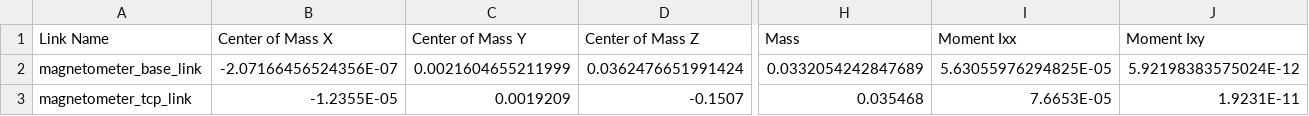
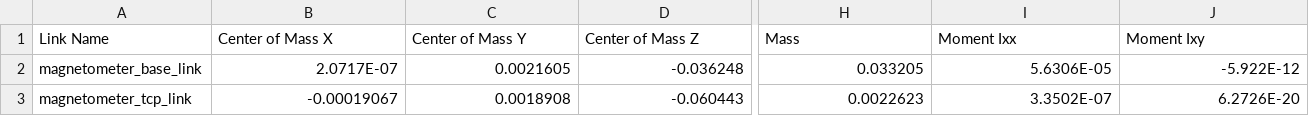
Before and after one commit to luojiahao-cn/zlab_robots, a CSV file: src/zlab_robots_descriptions/zlab_tools_description/magnetometer_array/urdf/magnetometer_array.csv, drawn as a sheet; only a part is shown, gaps mark what is left out; the diff covers the shown part only; the diff names each change by its address in the sheet, - before the commit and + after, or states it on an @@ line.

Commit message:
20251221更新magnetometer_array，更新三臂协作bringup

```diff
--- a/src/zlab_robots_descriptions/zlab_tools_description/magnetometer_array/urdf/magnetometer_array.csv
+++ b/src/zlab_robots_descriptions/zlab_tools_description/magnetometer_array/urdf/magnetometer_array.csv
-B2 (Center of Mass X): -2.07166456524356E-07
+B2 (Center of Mass X): 2.0717E-07
-C2 (Center of Mass Y): 0.0021604655211999
+C2 (Center of Mass Y): 0.0021605
-D2 (Center of Mass Z): 0.0362476651991424
+D2 (Center of Mass Z): -0.036248
-H2 (Mass): 0.0332054242847689
+H2 (Mass): 0.033205
-I2 (Moment Ixx): 5.63055976294825E-05
+I2 (Moment Ixx): 5.6306E-05
-J2 (Moment Ixy): 5.92198383575024E-12
+J2 (Moment Ixy): -5.922E-12
-B3 (Center of Mass X): -1.2355E-05
+B3 (Center of Mass X): -0.00019067
-C3 (Center of Mass Y): 0.0019209
+C3 (Center of Mass Y): 0.0018908
-D3 (Center of Mass Z): -0.1507
+D3 (Center of Mass Z): -0.060443
-H3 (Mass): 0.035468
+H3 (Mass): 0.0022623
-I3 (Moment Ixx): 7.6653E-05
+I3 (Moment Ixx): 3.3502E-07
-J3 (Moment Ixy): 1.9231E-11
+J3 (Moment Ixy): 6.2726E-20
```
Also changed, not shown: 16 edited cells elsewhere in this file, 24 other files.
